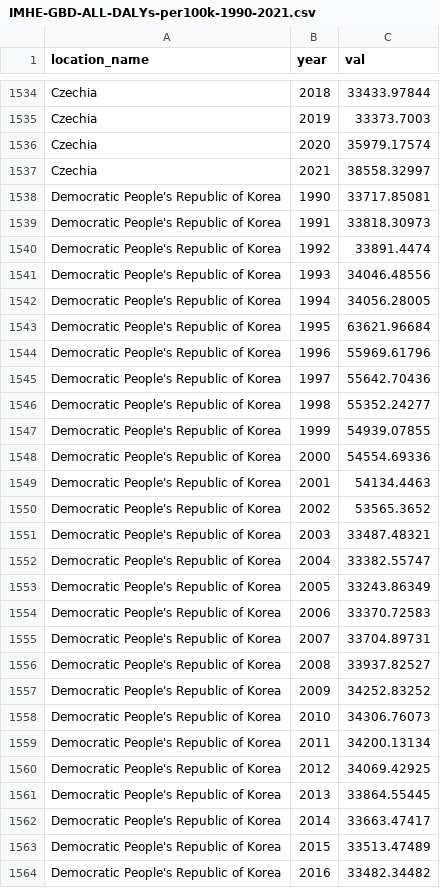
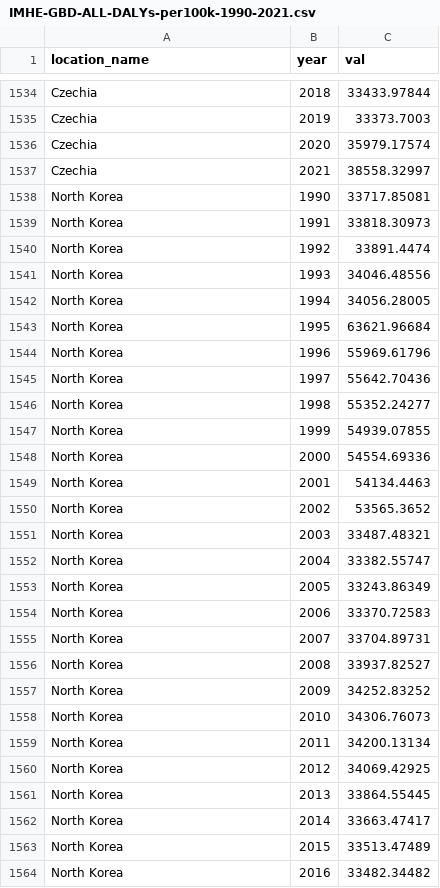
Before and after one commit to AimanIskndr/bdata-daly-socioeconomic, a CSV file: dataset/IMHE-GBD-ALL-DALYs-per100k-1990-2021.csv, drawn as a sheet; only a part is shown, gaps mark what is left out; the diff covers the shown part only.

```diff
--- a/dataset/IMHE-GBD-ALL-DALYs-per100k-1990-2021.csv
+++ b/dataset/IMHE-GBD-ALL-DALYs-per100k-1990-2021.csv
@@ -1537,28 +1537,28 @@ Czechia,2020,35979.17574
 Czechia,2021,38558.32997
-Democratic People's Republic of Korea,1990,33717.85081
-Democratic People's Republic of Korea,1991,33818.30973
-Democratic People's Republic of Korea,1992,33891.4474
-Democratic People's Republic of Korea,1993,34046.48556
-Democratic People's Republic of Korea,1994,34056.28005
-Democratic People's Republic of Korea,1995,63621.96684
-Democratic People's Republic of Korea,1996,55969.61796
-Democratic People's Republic of Korea,1997,55642.70436
-Democratic People's Republic of Korea,1998,55352.24277
-Democratic People's Republic of Korea,1999,54939.07855
-Democratic People's Republic of Korea,2000,54554.69336
-Democratic People's Republic of Korea,2001,54134.4463
-Democratic People's Republic of Korea,2002,53565.3652
-Democratic People's Republic of Korea,2003,33487.48321
-Democratic People's Republic of Korea,2004,33382.55747
-Democratic People's Republic of Korea,2005,33243.86349
-Democratic People's Republic of Korea,2006,33370.72583
-Democratic People's Republic of Korea,2007,33704.89731
-Democratic People's Republic of Korea,2008,33937.82527
-Democratic People's Republic of Korea,2009,34252.83252
-Democratic People's Republic of Korea,2010,34306.76073
-Democratic People's Republic of Korea,2011,34200.13134
-Democratic People's Republic of Korea,2012,34069.42925
-Democratic People's Republic of Korea,2013,33864.55445
-Democratic People's Republic of Korea,2014,33663.47417
-Democratic People's Republic of Korea,2015,33513.47489
-Democratic People's Republic of Korea,2016,33482.34482
+North Korea,1990,33717.85081
+North Korea,1991,33818.30973
+North Korea,1992,33891.4474
+North Korea,1993,34046.48556
+North Korea,1994,34056.28005
+North Korea,1995,63621.96684
+North Korea,1996,55969.61796
+North Korea,1997,55642.70436
+North Korea,1998,55352.24277
+North Korea,1999,54939.07855
+North Korea,2000,54554.69336
+North Korea,2001,54134.4463
+North Korea,2002,53565.3652
+North Korea,2003,33487.48321
+North Korea,2004,33382.55747
+North Korea,2005,33243.86349
+North Korea,2006,33370.72583
+North Korea,2007,33704.89731
+North Korea,2008,33937.82527
+North Korea,2009,34252.83252
+North Korea,2010,34306.76073
+North Korea,2011,34200.13134
+North Korea,2012,34069.42925
+North Korea,2013,33864.55445
+North Korea,2014,33663.47417
+North Korea,2015,33513.47489
+North Korea,2016,33482.34482
```
Also changed, not shown: 101 edited cells elsewhere in this file, dataset/IMHE-GBD-lvl1-DALYs-per100k-2017-2021.csv, dataset/worldbank-datasets-2021.csv, 3 other files.
